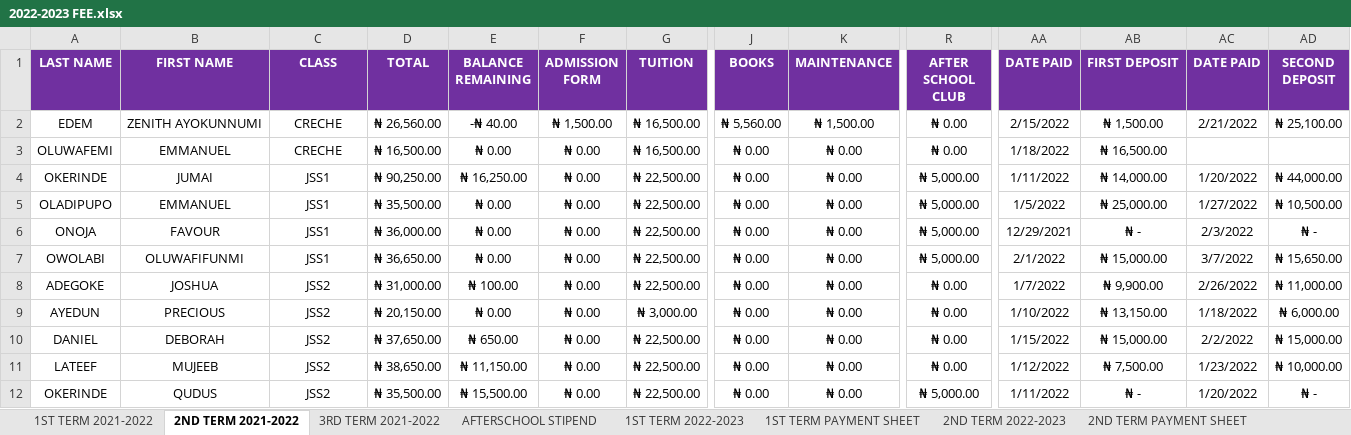
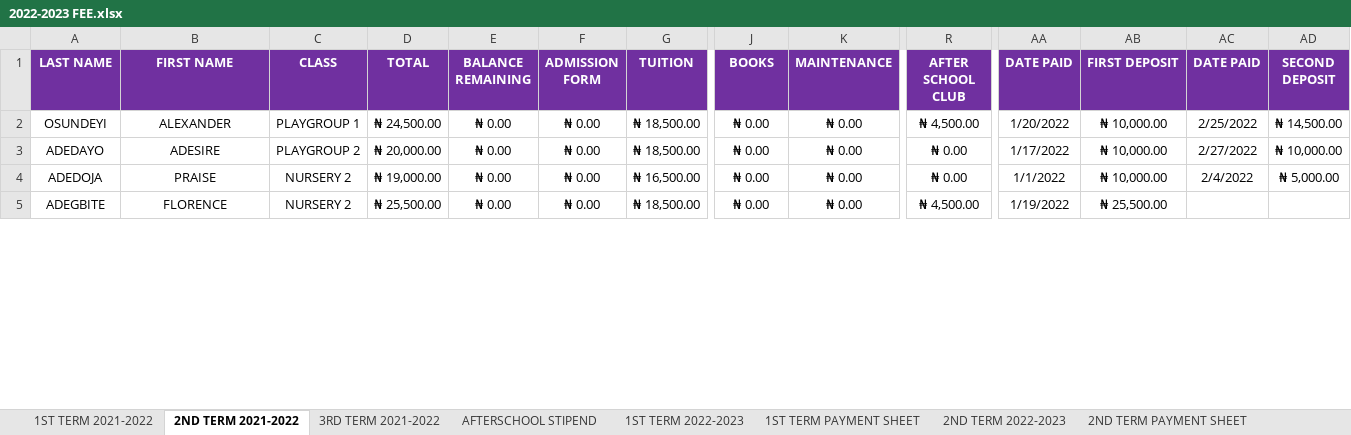
Before and after one commit to kbischool/kbis-records, an Excel workbook: source/2022-2023 FEE.xlsx, sheet 2ND TERM 2021-2022, drawn as a sheet; only a part is shown, gaps mark what is left out; the shorter side is filled out with more unchanged rows; values as stored, in another font and other column widths than the file's, no borders; removed rows and columns are numbered as before the commit, all else as after; rows hold the shown columns only; the diff covers the shown part only; the diff names each change by its address in the sheet, - before the commit and + after, or states it on an @@ line.

```diff
--- a/source/2022-2023 FEE.xlsx (sheet 2ND TERM 2021-2022)
+++ b/source/2022-2023 FEE.xlsx (sheet 2ND TERM 2021-2022)
-A2 (LAST NAME): EDEM
+A2 (LAST NAME): OSUNDEYI
-B2 (FIRST NAME): ZENITH AYOKUNNUMI
+B2 (FIRST NAME): ALEXANDER
-C2 (CLASS): CRECHE
+C2 (CLASS): PLAYGROUP 1
-D2 (TOTAL): ₦ 26,560.00
+D2 (TOTAL): ₦ 24,500.00
-E2 (BALANCE REMAINING): -₦ 40.00
+E2 (BALANCE REMAINING): ₦ 0.00
-F2 (ADMISSION FORM): ₦ 1,500.00
+F2 (ADMISSION FORM): ₦ 0.00
-G2:G3 (TUITION): ₦ 16,500.00
+G2:G3 (TUITION): ₦ 18,500.00
-J2 (BOOKS): ₦ 5,560.00
+J2 (BOOKS): ₦ 0.00
-K2 (MAINTENANCE): ₦ 1,500.00
+K2 (MAINTENANCE): ₦ 0.00
-R2 (AFTER SCHOOL CLUB): ₦ 0.00
+R2 (AFTER SCHOOL CLUB): ₦ 4,500.00
-AA2 (DATE PAID): 2/15/2022
+AA2 (DATE PAID): 1/20/2022
-AB2 (FIRST DEPOSIT): ₦ 1,500.00
+AB2 (FIRST DEPOSIT): ₦ 10,000.00
-AC2 (DATE PAID): 2/21/2022
+AC2 (DATE PAID): 2/25/2022
-AD2 (SECOND DEPOSIT): ₦ 25,100.00
+AD2 (SECOND DEPOSIT): ₦ 14,500.00
-A3 (LAST NAME): OLUWAFEMI
+A3 (LAST NAME): ADEDAYO
-B3 (FIRST NAME): EMMANUEL
+B3 (FIRST NAME): ADESIRE
-C3 (CLASS): CRECHE
+C3 (CLASS): PLAYGROUP 2
-D3 (TOTAL): ₦ 16,500.00
+D3 (TOTAL): ₦ 20,000.00
-AA3 (DATE PAID): 1/18/2022
+AA3 (DATE PAID): 1/17/2022
-AB3 (FIRST DEPOSIT): ₦ 16,500.00
+AB3 (FIRST DEPOSIT): ₦ 10,000.00
-AC3 (DATE PAID): (empty)
+AC3 (DATE PAID): 2/27/2022
-AD3 (SECOND DEPOSIT): (empty)
+AD3 (SECOND DEPOSIT): ₦ 10,000.00
-row 4: OKERINDE | JUMAI | JSS1 | ₦ 90,250.00 | ₦ 16,250.00 | ₦ 0.00 | ₦ 22,500.00 | ₦ 0.00 | ₦ 0.00 | ₦ 5,000.00 | 1/11/2022 | ₦ 14,000.00 | 1/20/2022 | ₦ 44,000.00
@@ row 5 moved to row 37: OLADIPUPO @@
@@ row 6 moved to row 48: ONOJA @@
-row 7: OWOLABI | OLUWAFIFUNMI | JSS1 | ₦ 36,650.00 | ₦ 0.00 | ₦ 0.00 | ₦ 22,500.00 | ₦ 0.00 | ₦ 0.00 | ₦ 5,000.00 | 2/1/2022 | ₦ 15,000.00 | 3/7/2022 | ₦ 15,650.00
@@ row 8 moved to row 6: ADEGOKE @@
-row 9: AYEDUN | PRECIOUS | JSS2 | ₦ 20,150.00 | ₦ 0.00 | ₦ 0.00 | ₦ 3,000.00 | ₦ 0.00 | ₦ 0.00 | ₦ 0.00 | 1/10/2022 | ₦ 13,150.00 | 1/18/2022 | ₦ 6,000.00
-row 10: DANIEL | DEBORAH | JSS2 | ₦ 37,650.00 | ₦ 650.00 | ₦ 0.00 | ₦ 22,500.00 | ₦ 0.00 | ₦ 0.00 | ₦ 0.00 | 1/15/2022 | ₦ 15,000.00 | 2/2/2022 | ₦ 15,000.00
@@ row 11 moved to row 30: LATEEF @@
-row 12: OKERINDE | QUDUS | JSS2 | ₦ 35,500.00 | ₦ 15,500.00 | ₦ 0.00 | ₦ 22,500.00 | ₦ 0.00 | ₦ 0.00 | ₦ 5,000.00 | 1/11/2022 | ₦ - | 1/20/2022 | ₦ -
```
Also changed, not shown: 19 added rows, 14 removed rows, 25 moved rows and 52 edited cells elsewhere in this sheet, sheet 3RD TERM 2021-2022, sheet 1ST TERM 2022-2023, sheet 1ST TERM 2021-2022, sheet 2ND TERM 2022-2023, sheet 3RD TERM 2022-2023, sheet 2ND TERM PAYMENT SHEET, 3 more sheets, formulas that keep their value, source/2023-2024 FEE.xlsx, source/2024-2025 FEE.xlsx, 4 other files.
